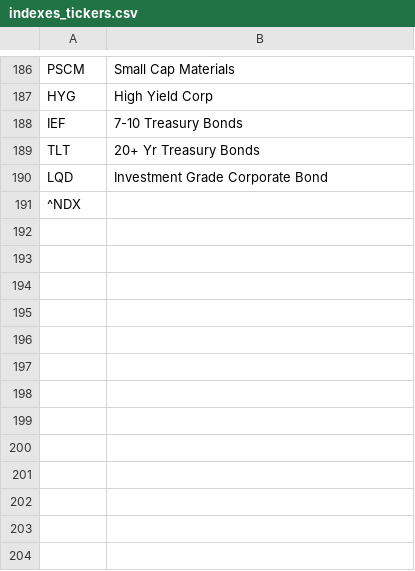
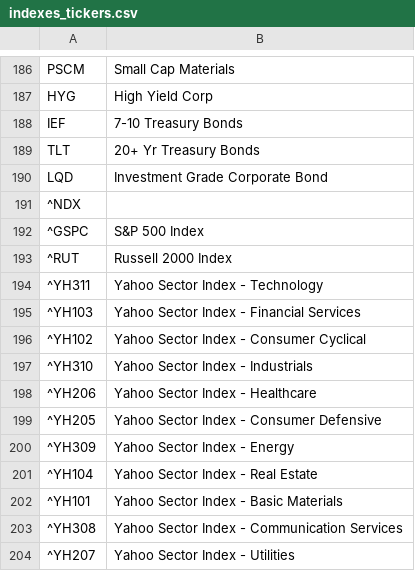
Before and after one commit to simsisim/downloadData_v1, a CSV file: user_input/indexes_tickers.csv, drawn as a sheet; only a part is shown, gaps mark what is left out; the diff names each change by its address in the sheet, - before the commit and + after, or states it on an @@ line.

```diff
--- a/user_input/indexes_tickers.csv
+++ b/user_input/indexes_tickers.csv
+row 192: ^GSPC | S&P 500 Index
+row 193: ^RUT | Russell 2000 Index
+row 194: ^YH311 | Yahoo Sector Index - Technology
+row 195: ^YH103 | Yahoo Sector Index - Financial Services
+row 196: ^YH102 | Yahoo Sector Index - Consumer Cyclical
+row 197: ^YH310 | Yahoo Sector Index - Industrials
+row 198: ^YH206 | Yahoo Sector Index - Healthcare
+row 199: ^YH205 | Yahoo Sector Index - Consumer Defensive
+row 200: ^YH309 | Yahoo Sector Index - Energy
+row 201: ^YH104 | Yahoo Sector Index - Real Estate
+row 202: ^YH101 | Yahoo Sector Index - Basic Materials
+row 203: ^YH308 | Yahoo Sector Index - Communication Services
+row 204: ^YH207 | Yahoo Sector Index - Utilities
```
Also changed, not shown: 5 other files.
